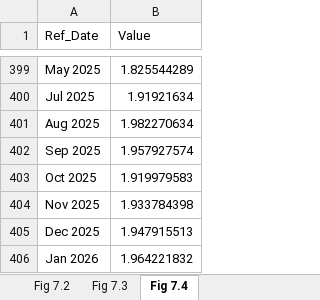
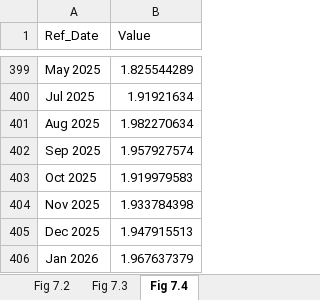
Before and after one commit to trevortombe/RealTimeGraphs, an Excel workbook: Data/C07 Figures.xlsx, sheet Fig 7.4, drawn as a sheet; only a part is shown, gaps mark what is left out; values as stored, in another font and other column widths than the file's, no borders; charts and pictures not drawn; the diff names each change by its address in the sheet, - before the commit and + after, or states it on an @@ line.

```diff
--- a/Data/C07 Figures.xlsx (sheet Fig 7.4)
+++ b/Data/C07 Figures.xlsx (sheet Fig 7.4)
-B406 (Value): 1.964221832
+B406 (Value): 1.967637379
```
Also changed, not shown: sheet Fig 7.3, charts or pictures, Data/C02 Figures.xlsx, Data/C03 Figures.xlsx, 15 other files.
